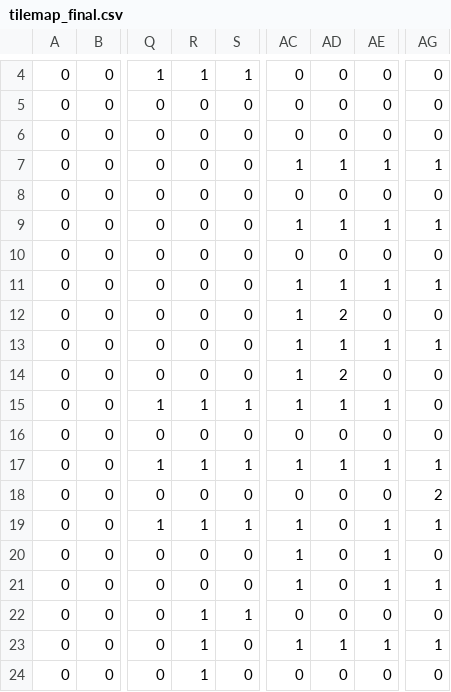
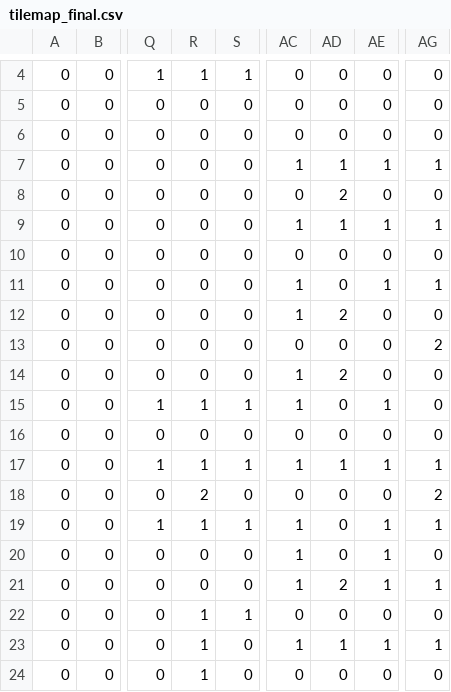
Before and after one commit to 50Cubes/Shelobman, a CSV file: assets/tilemap_final.csv, drawn as a sheet; only a part is shown, gaps mark what is left out; the diff names each change by its address in the sheet, - before the commit and + after, or states it on an @@ line.

```diff
--- a/assets/tilemap_final.csv
+++ b/assets/tilemap_final.csv
-AD8: 0
+AD8: 2
-AD11: 1
+AD11: 0
-AC13: 1
+AC13: 0
-AD13: 1
+AD13: 0
-AE13: 1
+AE13: 0
-AG13: 1
+AG13: 2
-AD15: 1
+AD15: 0
-R18: 0
+R18: 2
-AD21: 0
+AD21: 2
```
Also changed, not shown: 2 other files.
